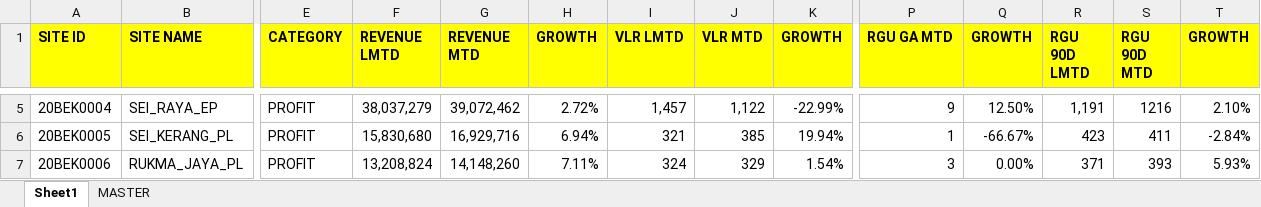
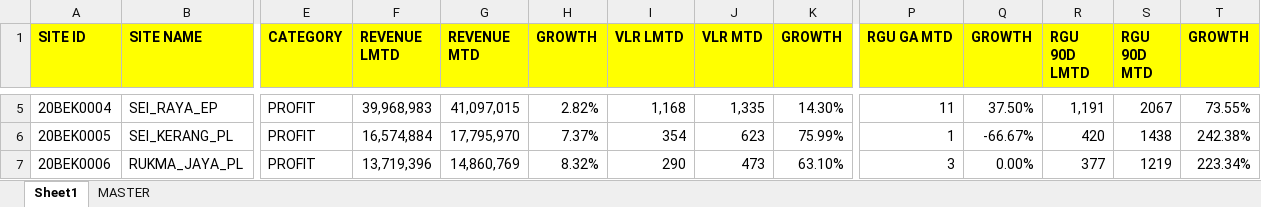
Before and after one commit to heryirwansyah05-cpu/Dashboard_Bengkayang, an Excel workbook: SITE MONITORING.xlsx, sheet Sheet1, drawn as a sheet; only a part is shown, gaps mark what is left out; values as stored, in another font and other column widths than the file's, no borders; the diff covers the shown part only; the diff names each change by its address in the sheet, - before the commit and + after, or states it on an @@ line.

```diff
--- a/SITE MONITORING.xlsx (sheet Sheet1)
+++ b/SITE MONITORING.xlsx (sheet Sheet1)
-F5 (REVENUE LMTD): 38,037,279
+F5 (REVENUE LMTD): 39,968,983
-G5 (REVENUE MTD): 39,072,462
+G5 (REVENUE MTD): 41,097,015
-H5 (GROWTH): 2.72%
+H5 (GROWTH): 2.82%
-I5 (VLR LMTD): 1,457
+I5 (VLR LMTD): 1,168
-J5 (VLR MTD): 1,122
+J5 (VLR MTD): 1,335
-K5 (GROWTH): -22.99%
+K5 (GROWTH): 14.30%
-P5 (RGU GA MTD): 9
+P5 (RGU GA MTD): 11
-Q5 (GROWTH): 12.50%
+Q5 (GROWTH): 37.50%
-S5 (RGU 90D MTD): 1216
+S5 (RGU 90D MTD): 2067
-T5 (GROWTH): 2.10%
+T5 (GROWTH): 73.55%
-F6 (REVENUE LMTD): 15,830,680
+F6 (REVENUE LMTD): 16,574,884
-G6 (REVENUE MTD): 16,929,716
+G6 (REVENUE MTD): 17,795,970
-H6 (GROWTH): 6.94%
+H6 (GROWTH): 7.37%
-I6 (VLR LMTD): 321
+I6 (VLR LMTD): 354
-J6 (VLR MTD): 385
+J6 (VLR MTD): 623
-K6 (GROWTH): 19.94%
+K6 (GROWTH): 75.99%
-R6 (RGU 90D LMTD): 423
+R6 (RGU 90D LMTD): 420
-S6 (RGU 90D MTD): 411
+S6 (RGU 90D MTD): 1438
-T6 (GROWTH): -2.84%
+T6 (GROWTH): 242.38%
-F7 (REVENUE LMTD): 13,208,824
+F7 (REVENUE LMTD): 13,719,396
-G7 (REVENUE MTD): 14,148,260
+G7 (REVENUE MTD): 14,860,769
-H7 (GROWTH): 7.11%
+H7 (GROWTH): 8.32%
-I7 (VLR LMTD): 324
+I7 (VLR LMTD): 290
-J7 (VLR MTD): 329
+J7 (VLR MTD): 473
-K7 (GROWTH): 1.54%
+K7 (GROWTH): 63.10%
-R7 (RGU 90D LMTD): 371
+R7 (RGU 90D LMTD): 377
-S7 (RGU 90D MTD): 393
+S7 (RGU 90D MTD): 1219
-T7 (GROWTH): 5.93%
+T7 (GROWTH): 223.34%
```
Also changed, not shown: 836 edited cells elsewhere in this sheet, sheet MASTER, DETAIL OUTLET.xlsx, MS BENGKAYANG 19 JULI 2026.xlsx.
